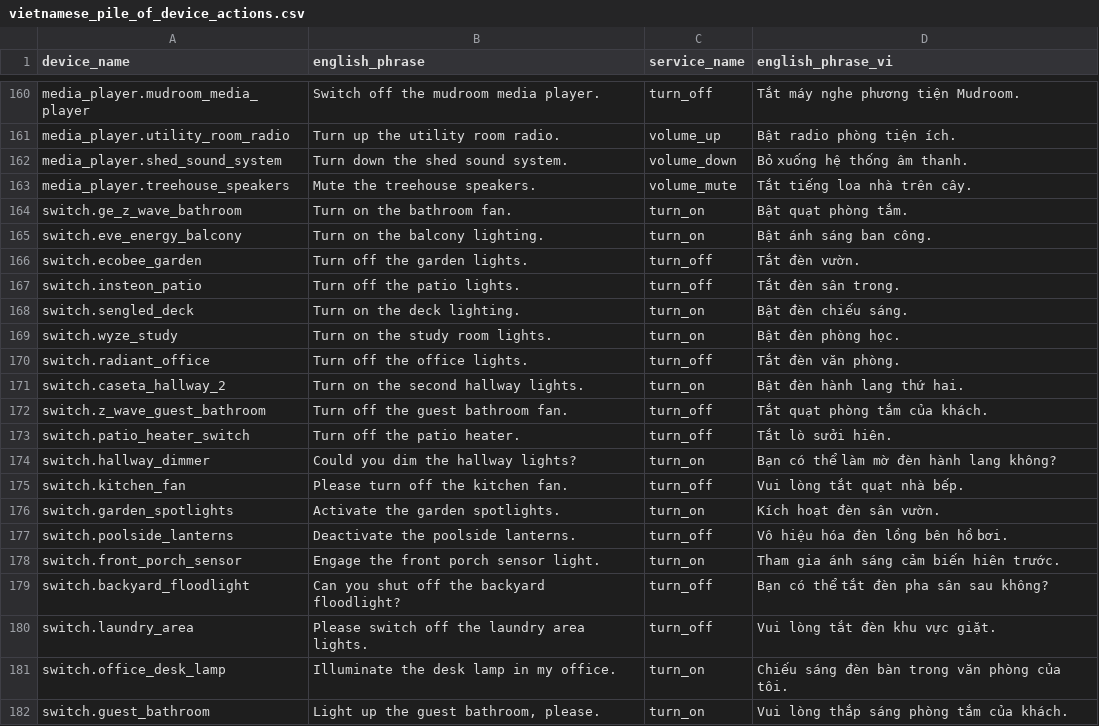
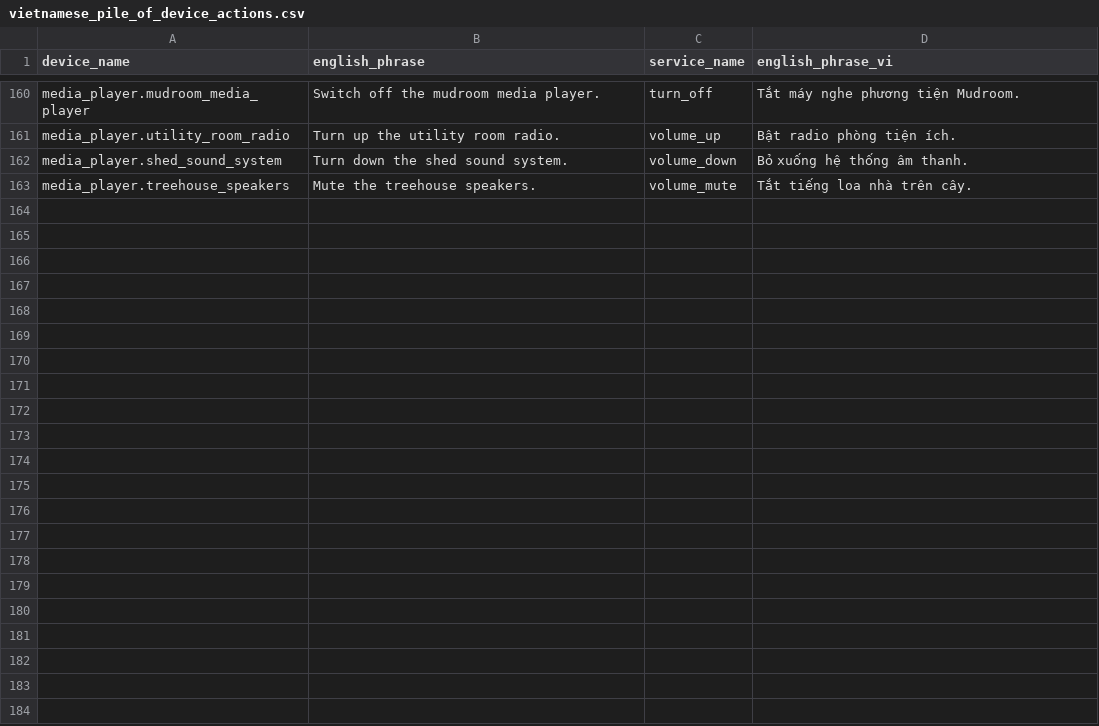
Before and after one commit to gkynajru/Vietnamese-home-assistant, a CSV file: dataset/filtered_piles/vietnamese_pile_of_device_actions.csv, drawn as a sheet; only a part is shown, gaps mark what is left out; the diff covers the shown part only.

```diff
--- a/dataset/filtered_piles/vietnamese_pile_of_device_actions.csv
+++ b/dataset/filtered_piles/vietnamese_pile_of_device_actions.csv
@@ -163,20 +163 @@ media_player.shed_sound_system,Turn down the shed sound system.,volume_down,Bỏ
 media_player.treehouse_speakers,Mute the treehouse speakers.,volume_mute,Tắt tiếng loa nhà trên cây.
-switch.ge_z_wave_bathroom,Turn on the bathroom fan.,turn_on,Bật quạt phòng tắm.
-switch.eve_energy_balcony,Turn on the balcony lighting.,turn_on,Bật ánh sáng ban công.
-switch.ecobee_garden,Turn off the garden lights.,turn_off,Tắt đèn vườn.
-switch.insteon_patio,Turn off the patio lights.,turn_off,Tắt đèn sân trong.
-switch.sengled_deck,Turn on the deck lighting.,turn_on,Bật đèn chiếu sáng.
-switch.wyze_study,Turn on the study room lights.,turn_on,Bật đèn phòng học.
-switch.radiant_office,Turn off the office lights.,turn_off,Tắt đèn văn phòng.
-switch.caseta_hallway_2,Turn on the second hallway lights.,turn_on,Bật đèn hành lang thứ hai.
-switch.z_wave_guest_bathroom,Turn off the guest bathroom fan.,turn_off,Tắt quạt phòng tắm của khách.
-switch.patio_heater_switch,Turn off the patio heater.,turn_off,Tắt lò sưởi hiên.
-switch.hallway_dimmer,Could you dim the hallway lights?,turn_on,Bạn có thể làm mờ đèn hành lang không?
-switch.kitchen_fan,Please turn off the kitchen fan.,turn_off,Vui lòng tắt quạt nhà bếp.
-switch.garden_spotlights,Activate the garden spotlights.,turn_on,Kích hoạt đèn sân vườn.
-switch.poolside_lanterns,Deactivate the poolside lanterns.,turn_off,Vô hiệu hóa đèn lồng bên hồ bơi.
-switch.front_porch_sensor,Engage the front porch sensor light.,turn_on,Tham gia ánh sáng cảm biến hiên trước.
-switch.backyard_floodlight,Can you shut off the backyard floodlight?,turn_off,Bạn có thể tắt đèn pha sân sau không?
-switch.laundry_area,Please switch off the laundry area lights.,turn_off,Vui lòng tắt đèn khu vực giặt.
-switch.office_desk_lamp,Illuminate the desk lamp in my office.,turn_on,Chiếu sáng đèn bàn trong văn phòng của tôi.
-switch.guest_bathroom,"Light up the guest bathroom, please.",turn_on,Vui lòng thắp sáng phòng tắm của khách.
```
Also changed, not shown: 12 removed rows elsewhere in this file, dataset/filtered_piles/vietnamese_pile_of_device_names.csv, dataset/filtered_piles/vietnamese_pile_of_responses.csv, 1 other file.
